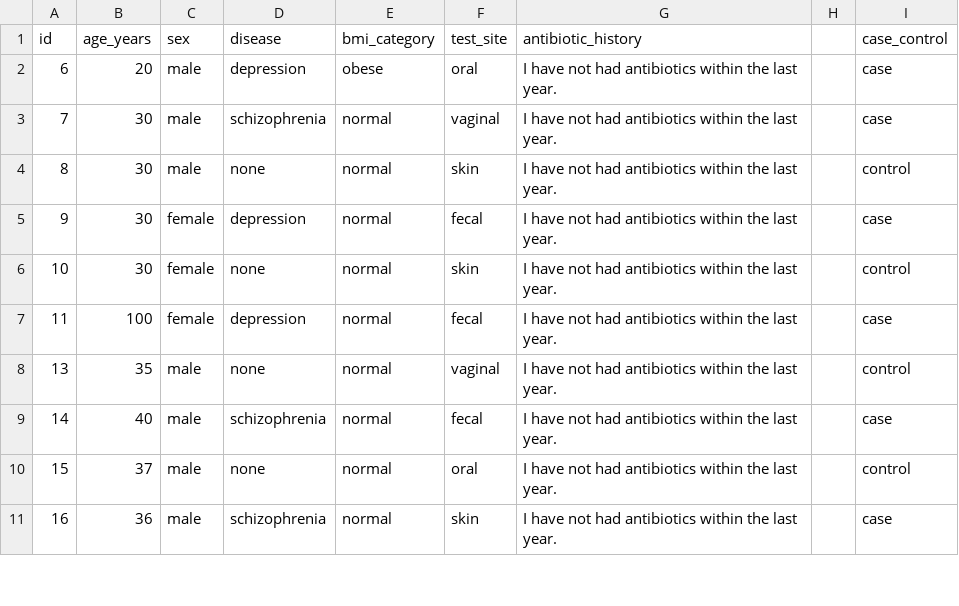
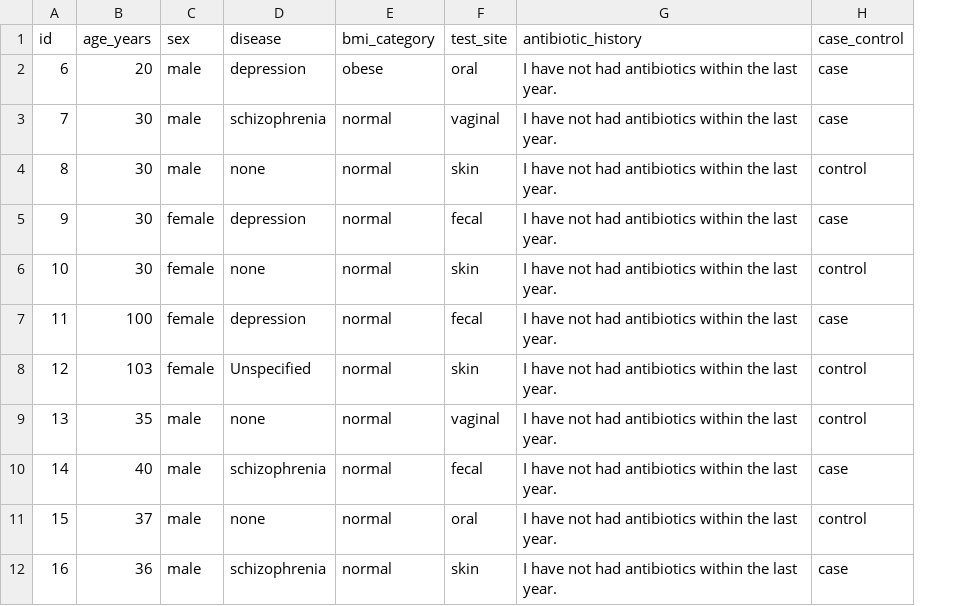
Before and after one commit to m-holton/match_samples, a TSV file: unitTest_files/unit_keepccnulloutput.tsv, drawn as a sheet; only a part is shown; removed rows and columns are numbered as before the commit, all else as after; the diff names each change by its address in the sheet, - before the commit and + after, or states it on an @@ line.

```diff
--- a/unitTest_files/unit_keepccnulloutput.tsv
+++ b/unitTest_files/unit_keepccnulloutput.tsv
-column H, empty
+row 8: 12 | 103 | female | Unspecified | normal | skin | I have not had antibiotics within the last year. | control
```
Also changed, not shown: unitTest_files/unit_keepccnullmatchoutput.tsv, unitTest_files/unit_keepccoutput.tsv, 5 other files.
